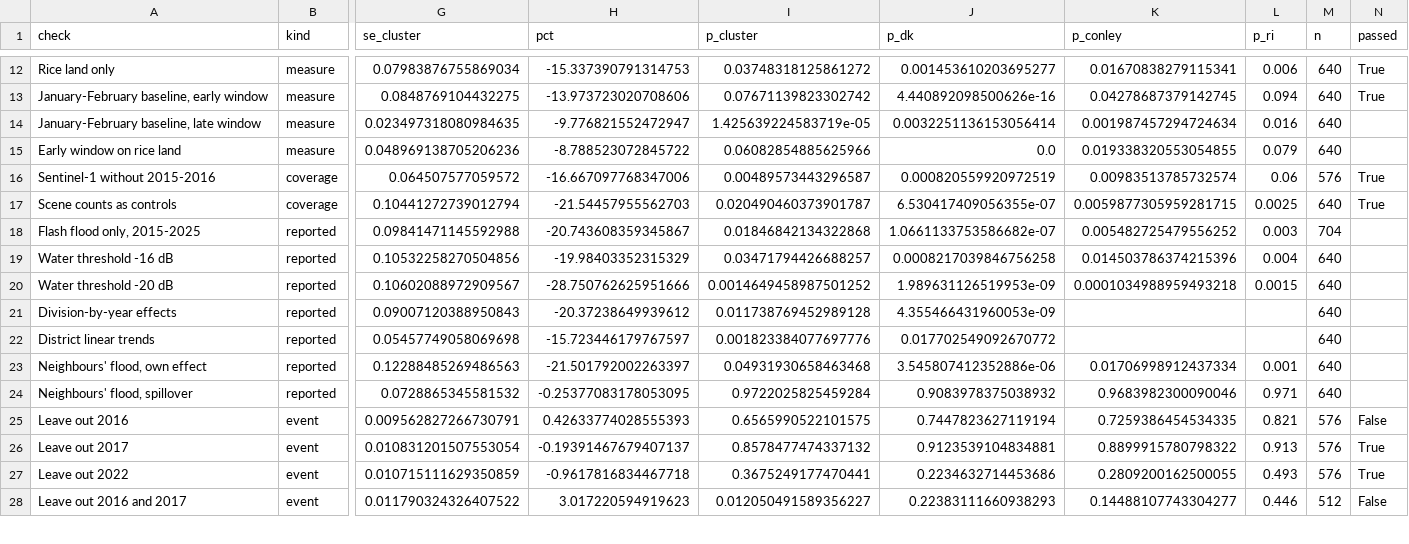
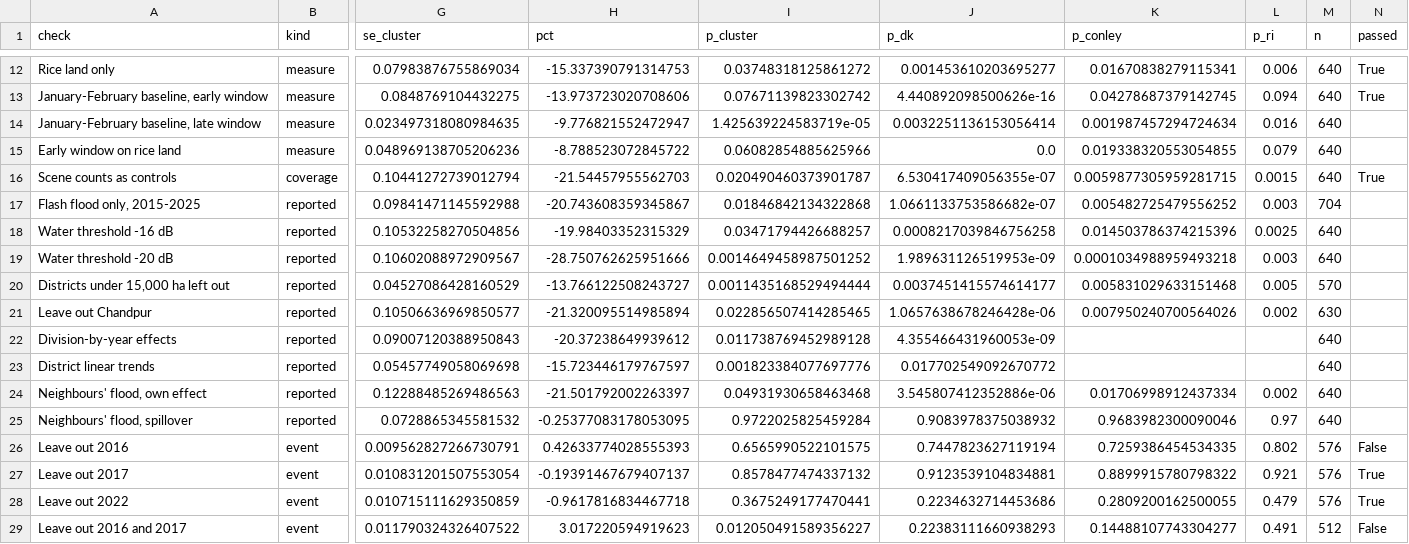
Before and after one commit to TasMumu/bd-boro-flood-risk, a CSV file: outputs/table_checks.csv, drawn as a sheet; only a part is shown, gaps mark what is left out; removed rows and columns are numbered as before the commit, all else as after; rows hold the shown columns only; the diff covers the shown part only; the diff names each change by its address in the sheet, - before the commit and + after, or states it on an @@ line.

Commit message:
Apply external review of the manuscript
Cite the framework paper and explain how this paper differs from it. State
that the analysis plan has no public timestamp from before the results.
Count the Sentinel-1 coverage check once, giving 18 of 22 required checks.
Number the questions, fix the equation, define effective observations, and
report the satellite check and the limits of randomisation inference in full.
Name the outliers in Fig. 4a, flag districts with a small Boro base, add
intervals and counts to Fig. 6, and add the data checks and the literature
search as appendices. Correct the reference list.

```diff
--- a/outputs/table_checks.csv
+++ b/outputs/table_checks.csv
-row 16: Sentinel-1 without 2015-2016 | coverage | 0.064507577059572 | -16.667097768347006 | 0.00489573443296587 | 0.000820559920972519 | 0.00983513785732574 | 0.06 | 576 | True
-L16 (p_ri): 0.0025
+L16 (p_ri): 0.0015
-L18 (p_ri): 0.004
+L18 (p_ri): 0.0025
-L19 (p_ri): 0.0015
+L19 (p_ri): 0.003
+row 20: Districts under 15,000 ha left out | reported | 0.04527086428160529 | -13.766122508243727 | 0.0011435168529494444 | 0.0037451415574614177 | 0.005831029633151468 | 0.005 | 570
+row 21: Leave out Chandpur | reported | 0.10506636969850577 | -21.320095514985894 | 0.022856507414285465 | 1.0657638678246428e-06 | 0.007950240700564026 | 0.002 | 630
-L24 (p_ri): 0.001
+L24 (p_ri): 0.002
-L25 (p_ri): 0.971
+L25 (p_ri): 0.97
-L26 (p_ri): 0.821
+L26 (p_ri): 0.802
-L27 (p_ri): 0.913
+L27 (p_ri): 0.921
-L28 (p_ri): 0.493
+L28 (p_ri): 0.479
-L29 (p_ri): 0.446
+L29 (p_ri): 0.491
```
Also changed, not shown: 6 added rows, 1 removed row and 44 edited cells elsewhere in this file, docs/literature/core_papers.csv, outputs/table_early_window.csv, 37 other files.
